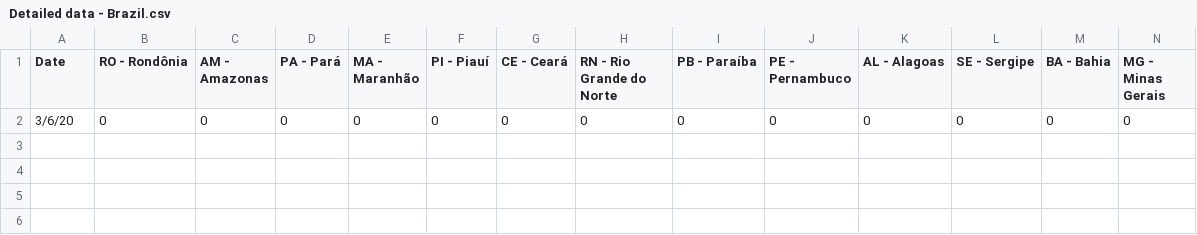
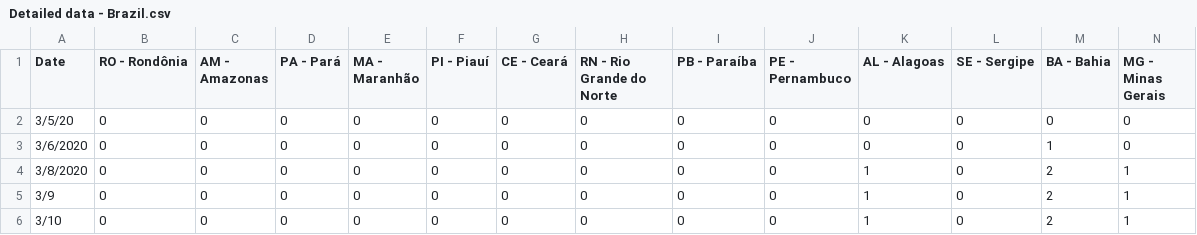
Before and after one commit to necsi/covid19, a CSV file: database/data/google-sheets/Detailed data - Brazil.csv (was database/google-sheets-downloads/Detailed data - Brazil.csv), drawn as a sheet; only a part is shown; rows hold the shown columns only; the diff names each change by its address in the sheet, - before the commit and + after, or states it on an @@ line.

```diff
--- a/database/google-sheets-downloads/Detailed data - Brazil.csv
+++ b/database/data/google-sheets/Detailed data - Brazil.csv
-A2 (Date): 3/6/20
+A2 (Date): 3/5/20
+row 3: 3/6/2020 | 0 | 0 | 0 | 0 | 0 | 0 | 0 | 0 | 0 | 0 | 0 | 1 | 0
+row 4: 3/8/2020 | 0 | 0 | 0 | 0 | 0 | 0 | 0 | 0 | 0 | 1 | 0 | 2 | 1
+row 5: 3/9 | 0 | 0 | 0 | 0 | 0 | 0 | 0 | 0 | 0 | 1 | 0 | 2 | 1
+row 6: 3/10 | 0 | 0 | 0 | 0 | 0 | 0 | 0 | 0 | 0 | 1 | 0 | 2 | 1
```
Also changed, not shown: database/data/google-sheets/Detailed data - Argentina.csv, database/data/google-sheets/Detailed data - Chile.csv, 41 other files.
